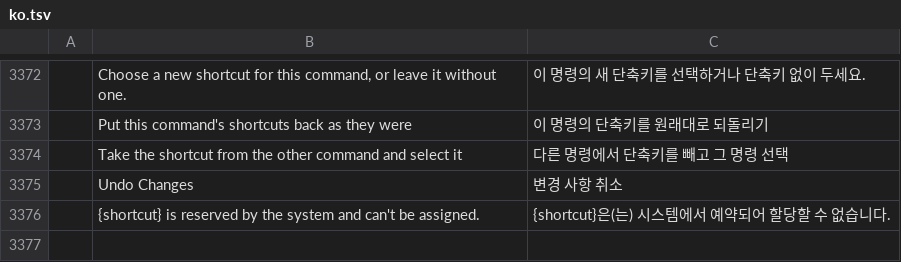
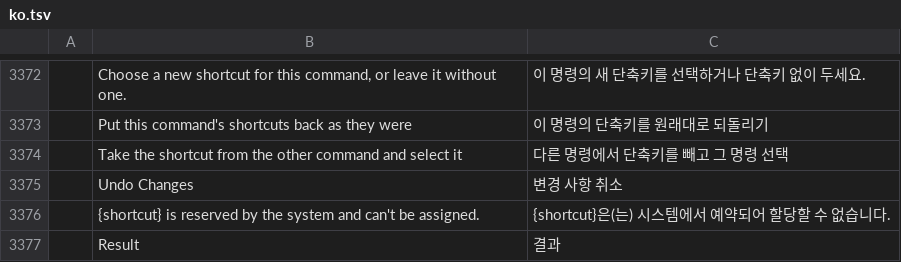
Before and after one commit to 00xJS/photocraft, a TSV file: crates/ui-egui/src/i18n/ko.tsv, drawn as a sheet; only a part is shown, gaps mark what is left out; the diff names each change by its address in the sheet, - before the commit and + after, or states it on an @@ line.

Commit message:
Replace Color: a Result swatch whose Color Picker sets the sliders (#6278)
Photoshop's Replace Color shows the replacement colour under the Hue,
Saturation and Lightness sliders; picking one in its Color Picker sets the
sliders so the sampled colour becomes it. tone::replace_color_result gives
the swatch (the sampled colour after the shift) and tone::replace_color_shift
the slider values for a picked colour.

```diff
--- a/crates/ui-egui/src/i18n/ko.tsv
+++ b/crates/ui-egui/src/i18n/ko.tsv
+row 3377:  | Result | 결과
```
Also changed, not shown: crates/ui-egui/src/i18n/zh-hans.tsv, crates/ui-egui/src/i18n/zh-hant.tsv, 2 other files.
